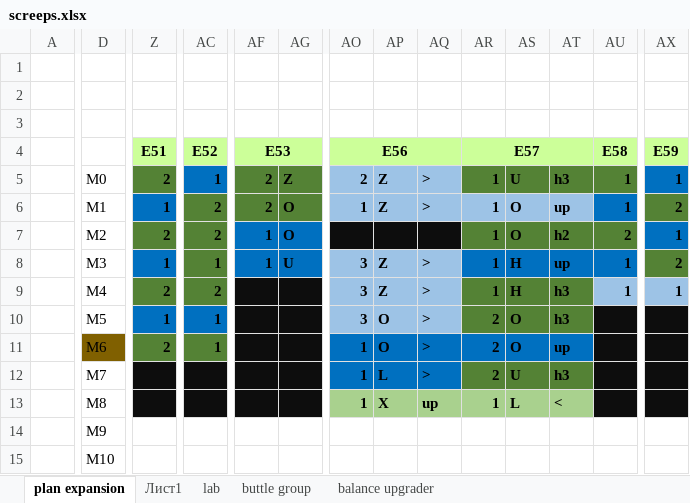
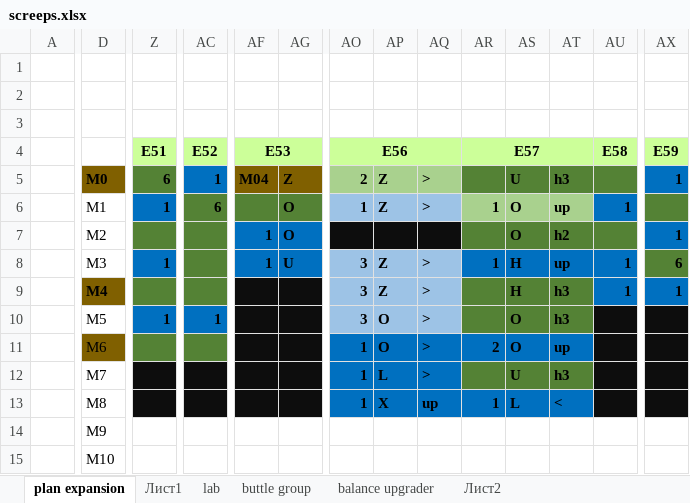
Before and after one commit to Solovova/ScreepsKT, an Excel workbook: src/main/screeps.xlsx, sheet plan expansion, drawn as a sheet; only a part is shown, gaps mark what is left out; values as stored, in another font and other column widths than the file's, no borders; the diff covers the shown part only; the diff names each change by its address in the sheet, - before the commit and + after, or states it on an @@ line.

```diff
--- a/src/main/screeps.xlsx (sheet plan expansion)
+++ b/src/main/screeps.xlsx (sheet plan expansion)
+sheet tab: Лист2
@@ D5 fill: none → #806000, bold: off → on @@
-Z5: 2
+Z5: 6
-AF5: 2
+AF5: M04
-AF5:AG5 fill: #548235
+AF5:AG5 fill: #806000
-AO5:AQ5 fill: #9DC3E6
+AO5:AQ5 fill: #A9D18E
-AR5: 1
+AR5: (empty)
-AU5: 1
+AU5: (empty)
-AC6: 2
+AC6: 6
-AF6: 2
+AF6: (empty)
-AR6:AT6 fill: #9DC3E6
+AR6:AT6 fill: #A9D18E
-AX6: 2
+AX6: (empty)
-Z7: 2
+Z7: (empty)
-AC7: 2
+AC7: (empty)
-AR7: 1
+AR7: (empty)
-AU7: 2
+AU7: (empty)
-AC8: 1
+AC8: (empty)
-AX8: 2
+AX8: 6
@@ D9 fill: none → #806000, bold: off → on @@
-Z9: 2
+Z9: (empty)
-AC9: 2
+AC9: (empty)
-AR9: 1
+AR9: (empty)
-AU9:AX9 fill: #9DC3E6
+AU9:AX9 fill: #0070C0
-AR10: 2
+AR10: (empty)
-Z11: 2
+Z11: (empty)
-AC11: 1
+AC11: (empty)
-AR12: 2
+AR12: (empty)
-AO13:AT13 fill: #A9D18E
+AO13:AT13 fill: #0070C0
```
Also changed, not shown: cell formats elsewhere in this sheet, 20 other files.
